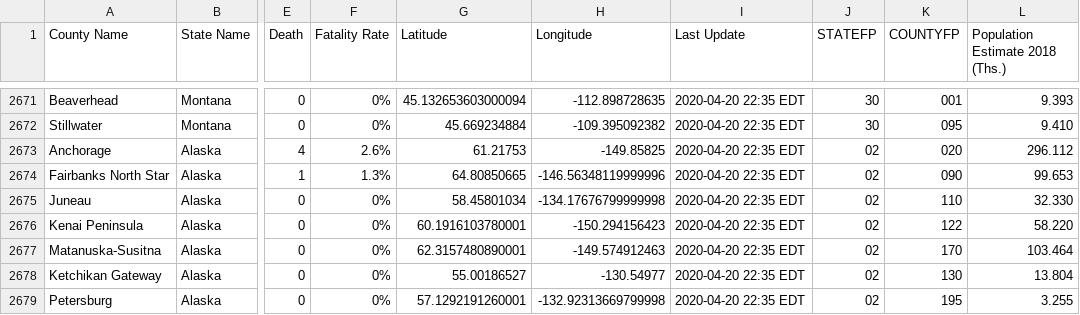
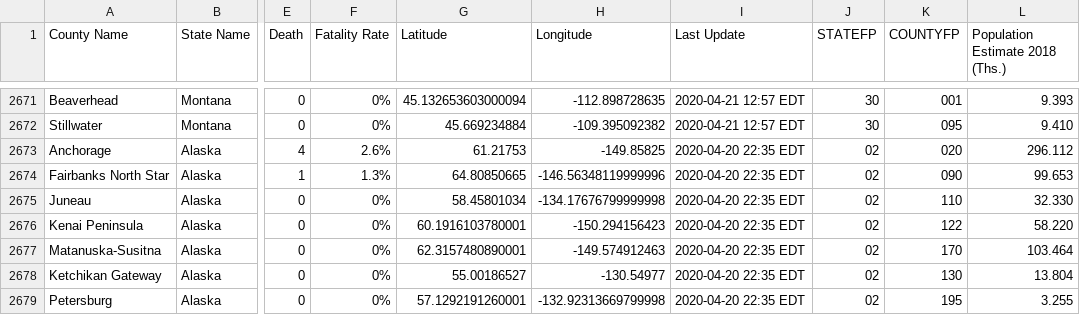
Before and after one commit to nickrobison-usds/demand-modeler, a CSV file: data/covid19_county_2020-04-20.csv, drawn as a sheet; only a part is shown, gaps mark what is left out; the diff covers the shown part only; the diff names each change by its address in the sheet, - before the commit and + after, or states it on an @@ line.

```diff
--- a/data/covid19_county_2020-04-20.csv
+++ b/data/covid19_county_2020-04-20.csv
-I2671:I2672 (Last Update): 2020-04-20 22:35 EDT
+I2671:I2672 (Last Update): 2020-04-21 12:57 EDT
```
Also changed, not shown: 44 edited cells elsewhere in this file.
